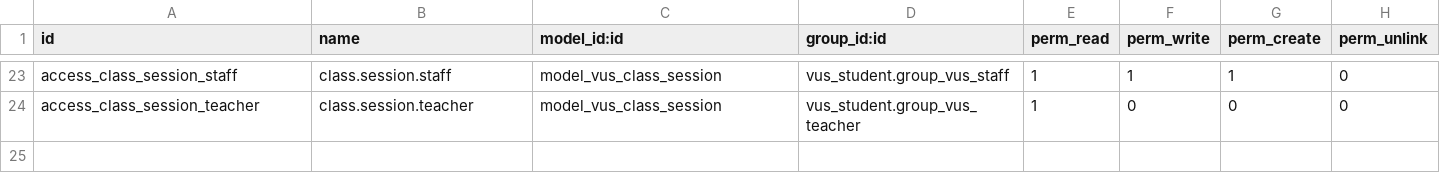
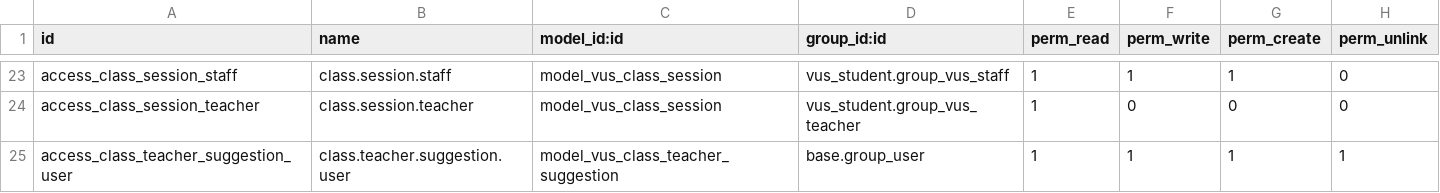
Before and after one commit to tuyenhk05/VUS_ODOO, a CSV file: vus_resource_allocation/security/ir.model.access.csv, drawn as a sheet; only a part is shown, gaps mark what is left out.

Commit message:
fix: add access rights for vus.class.teacher.suggestion model

```diff
--- a/vus_resource_allocation/security/ir.model.access.csv
+++ b/vus_resource_allocation/security/ir.model.access.csv
@@ -24 +24,2 @@ access_class_session_staff,class.session.staff,model_vus_class_session,vus_stude
 access_class_session_teacher,class.session.teacher,model_vus_class_session,vus_student.group_vus_teacher,1,0,0,0
+access_class_teacher_suggestion_user,class.teacher.suggestion.user,model_vus_class_teacher_suggestion,base.group_user,1,1,1,1
```
